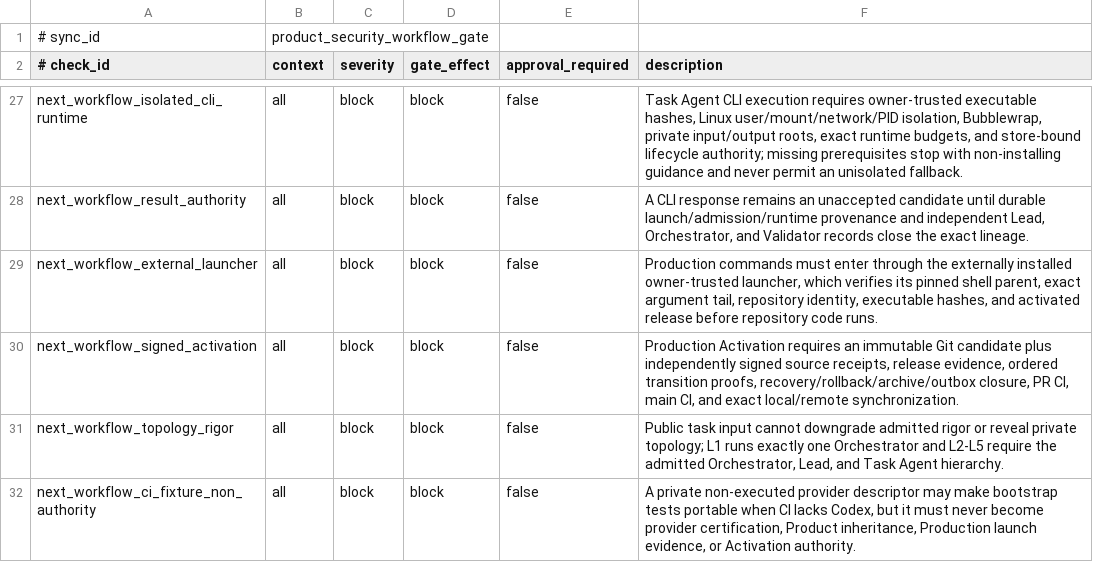
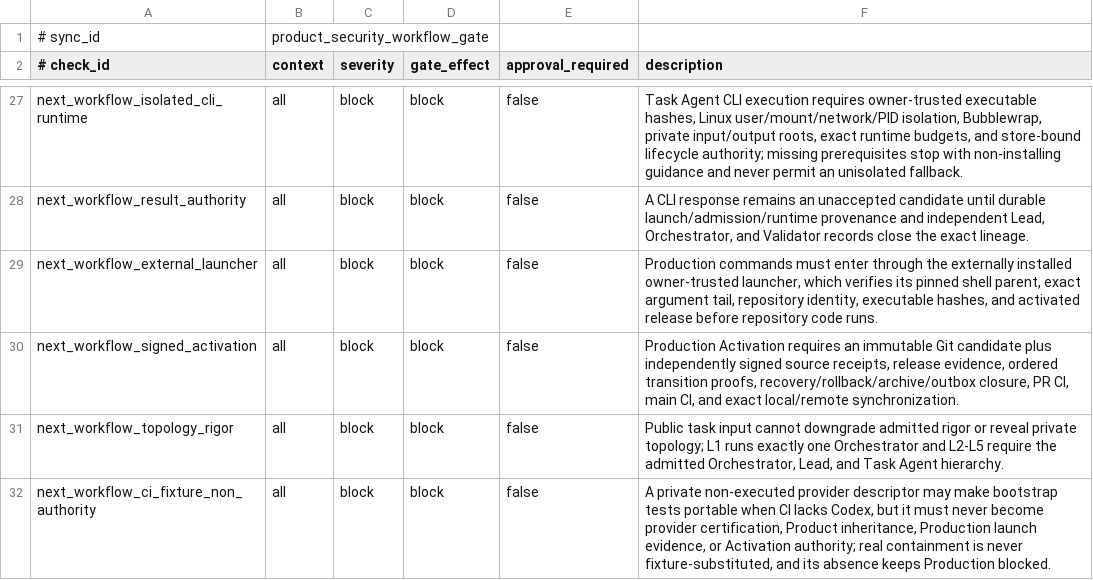
Before and after one commit to xxxMasahiro/ai-driven-development-lesson, a TSV file: docs/workflow/PRODUCT_SECURITY_POLICY.tsv, drawn as a sheet; only a part is shown, gaps mark what is left out.

```diff
--- a/docs/workflow/PRODUCT_SECURITY_POLICY.tsv
+++ b/docs/workflow/PRODUCT_SECURITY_POLICY.tsv
@@ -31,2 +31,2 @@ next_workflow_signed_activation	all	block	block	false	Production Activation requ
 next_workflow_topology_rigor	all	block	block	false	Public task input cannot downgrade admitted rigor or reveal private topology; L1 runs exactly one Orchestrator and L2-L5 require the admitted Orchestrator, Lead, and Task Agent hierarchy.
-next_workflow_ci_fixture_non_authority	all	block	block	false	A private non-executed provider descriptor may make bootstrap tests portable when CI lacks Codex, but it must never become provider certification, Product inheritance, Production launch evidence, or Activation authority.
+next_workflow_ci_fixture_non_authority	all	block	block	false	A private non-executed provider descriptor may make bootstrap tests portable when CI lacks Codex, but it must never become provider certification, Product inheritance, Production launch evidence, or Activation authority; real containment is never fixture-substituted, and its absence keeps Production blocked.
```
Also changed, not shown: docs/workflow/DEVELOPMENT_AUTONOMY_WORKFLOW.tsv, docs/workflow/DEVELOPMENT_INSTRUCTION_POLICY.tsv, 25 other files.
